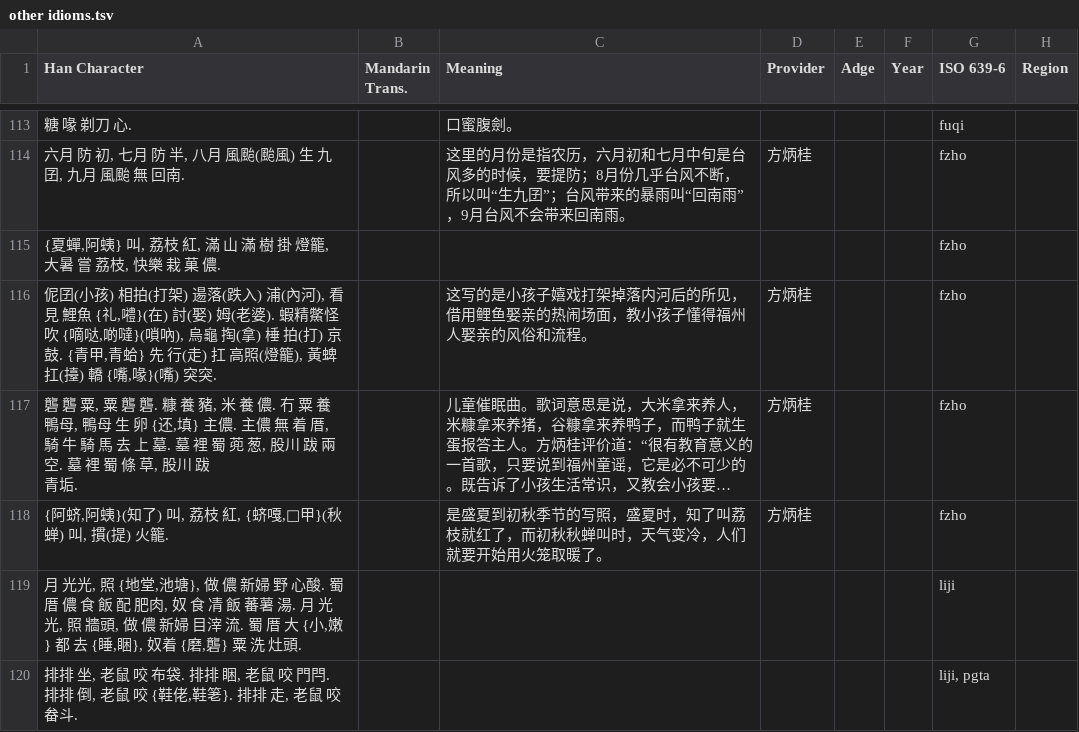
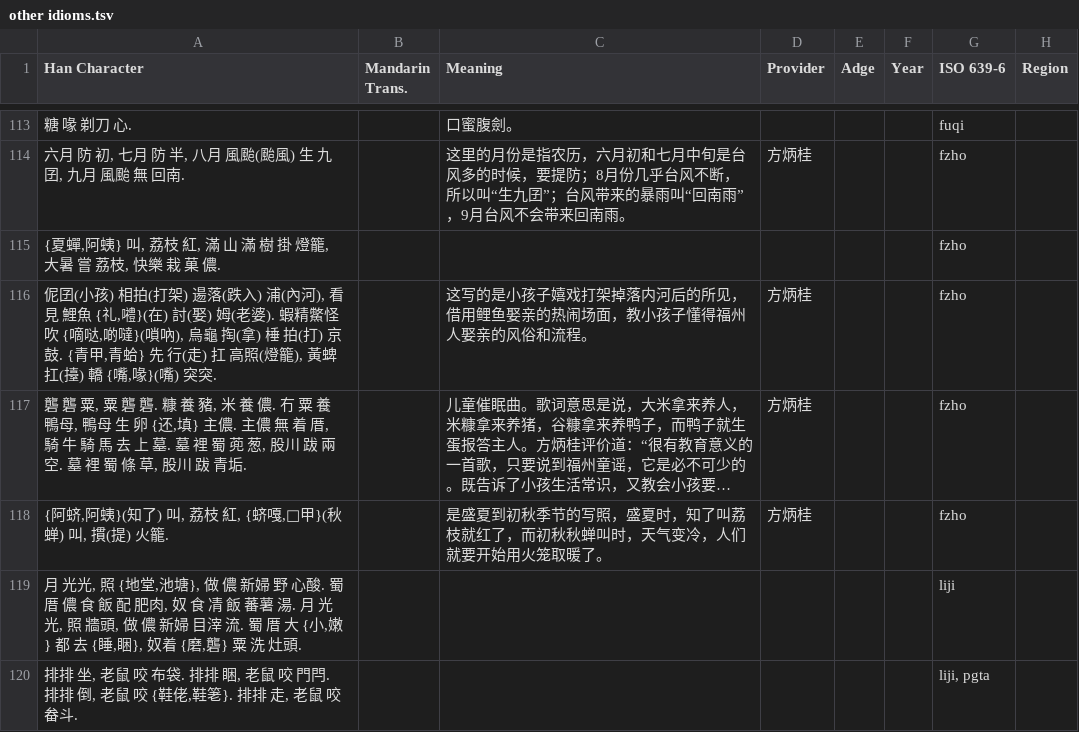
Before and after one commit to MindongLab/foochow-idioms-data, a TSV file: other idioms.tsv, drawn as a sheet; only a part is shown, gaps mark what is left out; long unchanged cells end in …; the diff covers the shown part only; the diff names each change by its address in the sheet, - before the commit and + after, or states it on an @@ line.

```diff
--- a/other idioms.tsv
+++ b/other idioms.tsv
-A117 (Han Character): …青垢.
+A117 (Han Character): …青垢.
```
Also changed, not shown: 3 added rows and 16 edited cells elsewhere in this file.
